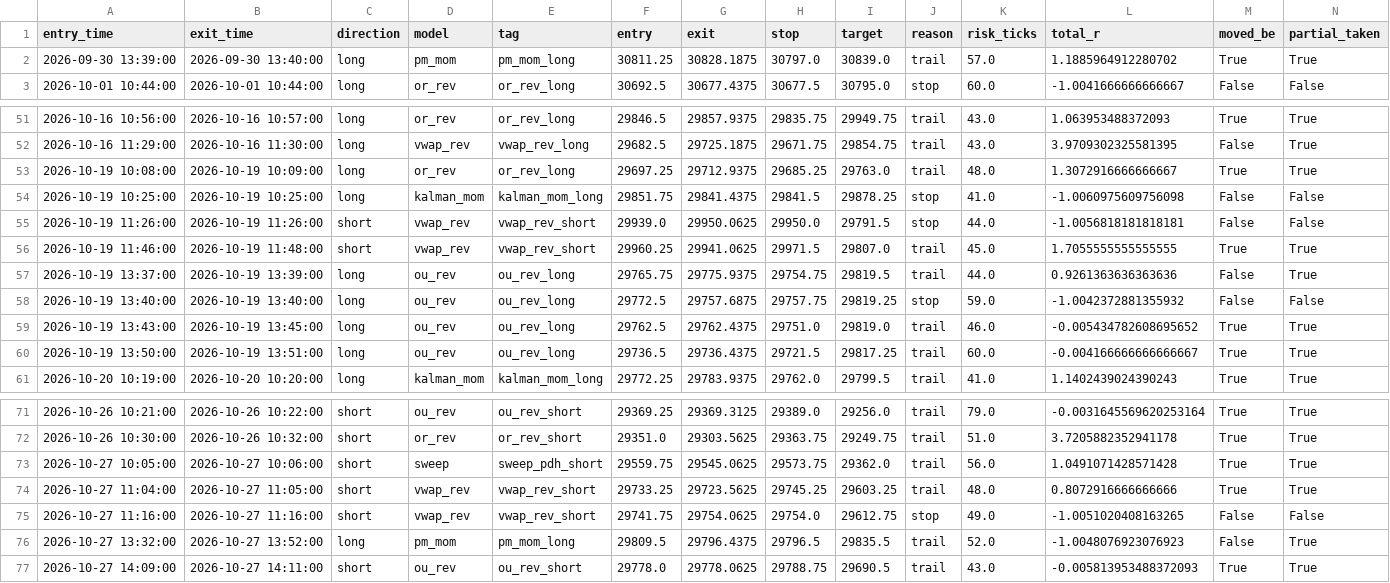
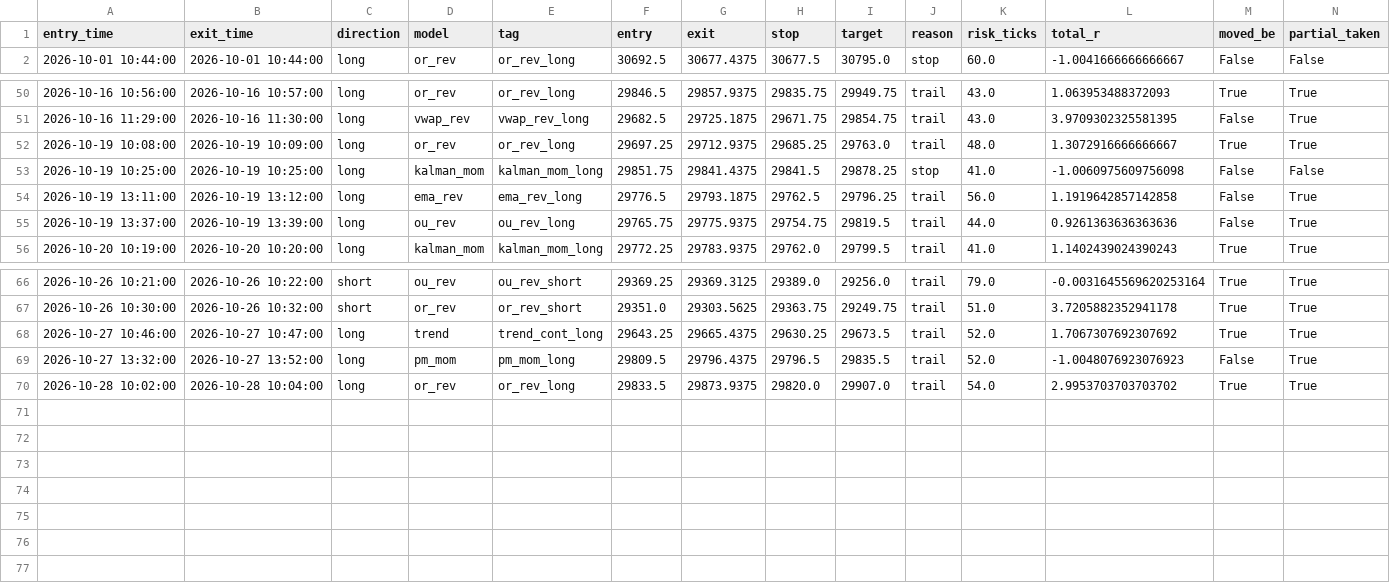
Before and after one commit to iagency971/twilio-voice-gateway, a CSV file: mnq-forward-shadow/results/latest_external_trades.csv, drawn as a sheet; only a part is shown, gaps mark what is left out; removed rows and columns are numbered as before the commit, all else as after; the diff names each change by its address in the sheet, - before the commit and + after, or states it on an @@ line.

```diff
--- a/mnq-forward-shadow/results/latest_external_trades.csv
+++ b/mnq-forward-shadow/results/latest_external_trades.csv
-row 2: 2026-09-30 13:39:00 | 2026-09-30 13:40:00 | long | pm_mom | pm_mom_long | 30811.25 | 30828.1875 | 30797.0 | 30839.0 | trail | 57.0 | 1.1885964912280702 | True | True
-row 55: 2026-10-19 11:26:00 | 2026-10-19 11:26:00 | short | vwap_rev | vwap_rev_short | 29939.0 | 29950.0625 | 29950.0 | 29791.5 | stop | 44.0 | -1.0056818181818181 | False | False
-row 56: 2026-10-19 11:46:00 | 2026-10-19 11:48:00 | short | vwap_rev | vwap_rev_short | 29960.25 | 29941.0625 | 29971.5 | 29807.0 | trail | 45.0 | 1.7055555555555555 | True | True
+row 54: 2026-10-19 13:11:00 | 2026-10-19 13:12:00 | long | ema_rev | ema_rev_long | 29776.5 | 29793.1875 | 29762.5 | 29796.25 | trail | 56.0 | 1.1919642857142858 | False | True
-row 58: 2026-10-19 13:40:00 | 2026-10-19 13:40:00 | long | ou_rev | ou_rev_long | 29772.5 | 29757.6875 | 29757.75 | 29819.25 | stop | 59.0 | -1.0042372881355932 | False | False
-row 59: 2026-10-19 13:43:00 | 2026-10-19 13:45:00 | long | ou_rev | ou_rev_long | 29762.5 | 29762.4375 | 29751.0 | 29819.0 | trail | 46.0 | -0.005434782608695652 | True | True
-row 60: 2026-10-19 13:50:00 | 2026-10-19 13:51:00 | long | ou_rev | ou_rev_long | 29736.5 | 29736.4375 | 29721.5 | 29817.25 | trail | 60.0 | -0.004166666666666667 | True | True
-row 73: 2026-10-27 10:05:00 | 2026-10-27 10:06:00 | short | sweep | sweep_pdh_short | 29559.75 | 29545.0625 | 29573.75 | 29362.0 | trail | 56.0 | 1.0491071428571428 | True | True
-row 74: 2026-10-27 11:04:00 | 2026-10-27 11:05:00 | short | vwap_rev | vwap_rev_short | 29733.25 | 29723.5625 | 29745.25 | 29603.25 | trail | 48.0 | 0.8072916666666666 | True | True
-row 75: 2026-10-27 11:16:00 | 2026-10-27 11:16:00 | short | vwap_rev | vwap_rev_short | 29741.75 | 29754.0625 | 29754.0 | 29612.75 | stop | 49.0 | -1.0051020408163265 | False | False
+row 68: 2026-10-27 10:46:00 | 2026-10-27 10:47:00 | long | trend | trend_cont_long | 29643.25 | 29665.4375 | 29630.25 | 29673.5 | trail | 52.0 | 1.7067307692307692 | True | True
-row 77: 2026-10-27 14:09:00 | 2026-10-27 14:11:00 | short | ou_rev | ou_rev_short | 29778.0 | 29778.0625 | 29788.75 | 29690.5 | trail | 43.0 | -0.005813953488372093 | True | True
+row 70: 2026-10-28 10:02:00 | 2026-10-28 10:04:00 | long | or_rev | or_rev_long | 29833.5 | 29873.9375 | 29820.0 | 29907.0 | trail | 54.0 | 2.9953703703703702 | True | True
```
Also changed, not shown: mnq-forward-shadow/results/ledger.csv, 3 other files.
